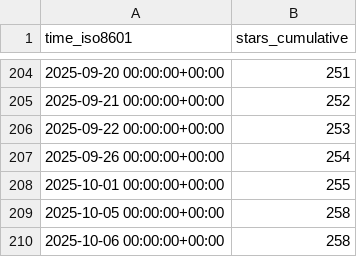
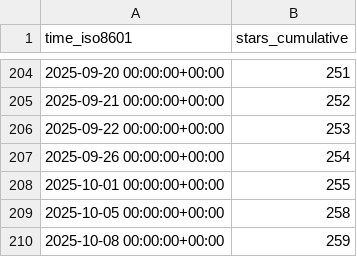
Before and after one commit to MFlowCode/stats, a CSV file: MFlowCode/MFC/ghrs-data/stargazers.csv, drawn as a sheet; only a part is shown, gaps mark what is left out; removed rows and columns are numbered as before the commit, all else as after; the diff names each change by its address in the sheet, - before the commit and + after, or states it on an @@ line.

```diff
--- a/MFlowCode/MFC/ghrs-data/stargazers.csv
+++ b/MFlowCode/MFC/ghrs-data/stargazers.csv
-row 210: 2025-10-06 00:00:00+00:00 | 258
+row 210: 2025-10-08 00:00:00+00:00 | 259
```
